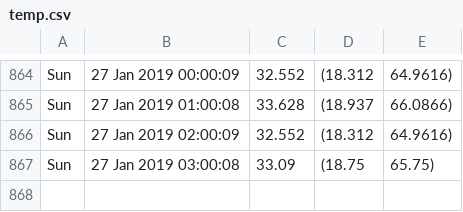
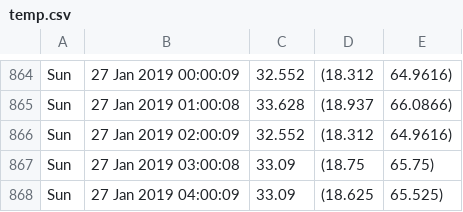
Before and after one commit to alfalimajuliett/QlabTempData, a CSV file: temp.csv, drawn as a sheet; only a part is shown, gaps mark what is left out.

Commit message:
Update data

```diff
--- a/temp.csv
+++ b/temp.csv
@@ -867 +867,2 @@ Sun, 27 Jan 2019 02:00:09,32.552,(18.312, 64.9616)
 Sun, 27 Jan 2019 03:00:08,33.09,(18.75, 65.75)
+Sun, 27 Jan 2019 04:00:09,33.09,(18.625, 65.525)
```
